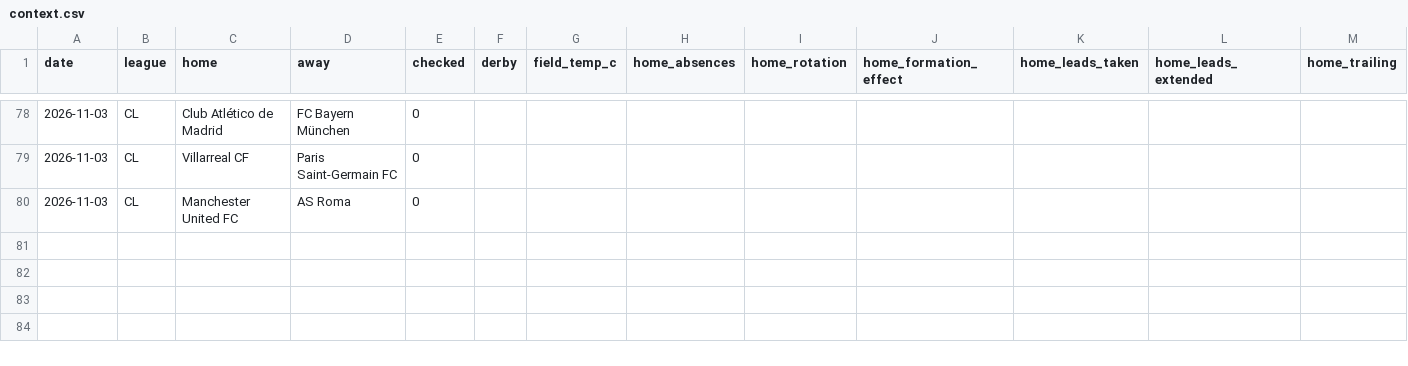
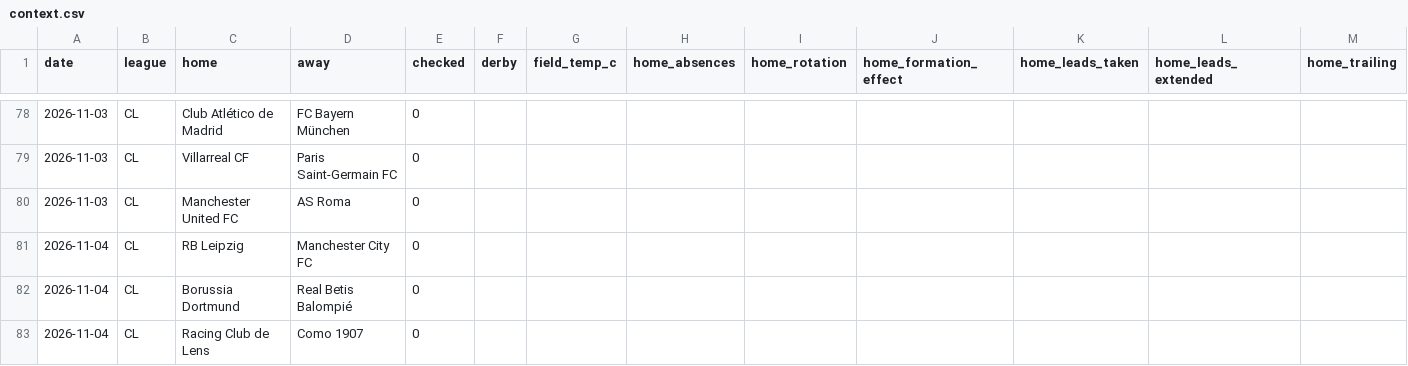
Before and after one commit to AgainBuilds/BARBADOX-MODEL, a CSV file: context.csv, drawn as a sheet; only a part is shown, gaps mark what is left out; rows hold the shown columns only; the diff names each change by its address in the sheet, - before the commit and + after, or states it on an @@ line.

```diff
--- a/context.csv
+++ b/context.csv
+row 81: 2026-11-04 | CL | RB Leipzig | Manchester City FC | 0
+row 82: 2026-11-04 | CL | Borussia Dortmund | Real Betis Balompié | 0
+row 83: 2026-11-04 | CL | Racing Club de Lens | Como 1907 | 0
```
Also changed, not shown: picks.csv, 1 other file.
